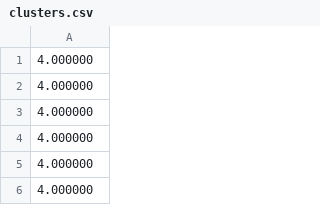
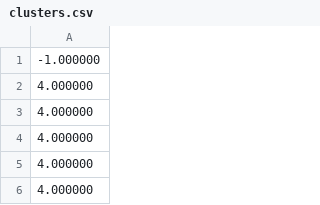
Before and after one commit to schardong/nasa_moon, a CSV file: routing_files/clusters.csv, drawn as a sheet; only a part is shown; the shorter side is filled out with more unchanged rows.

```diff
--- a/routing_files/clusters.csv
+++ b/routing_files/clusters.csv
@@ -1 +1,2 @@
+-1.000000
 4.000000
```
Also changed, not shown: 6 other files.
